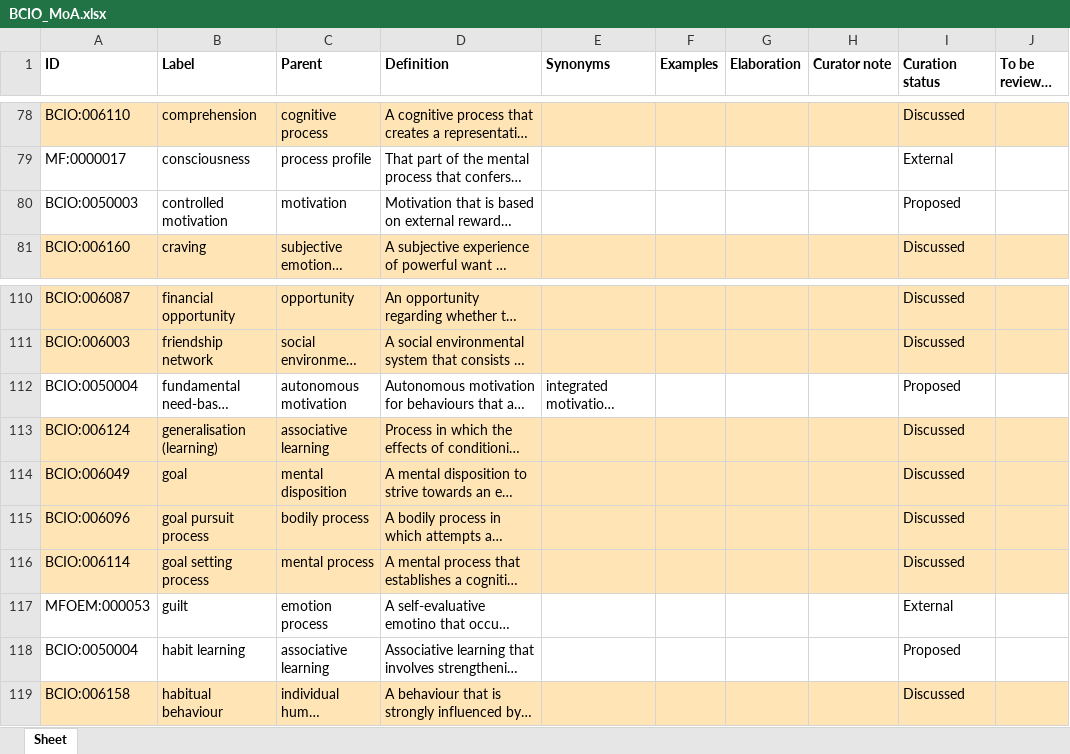
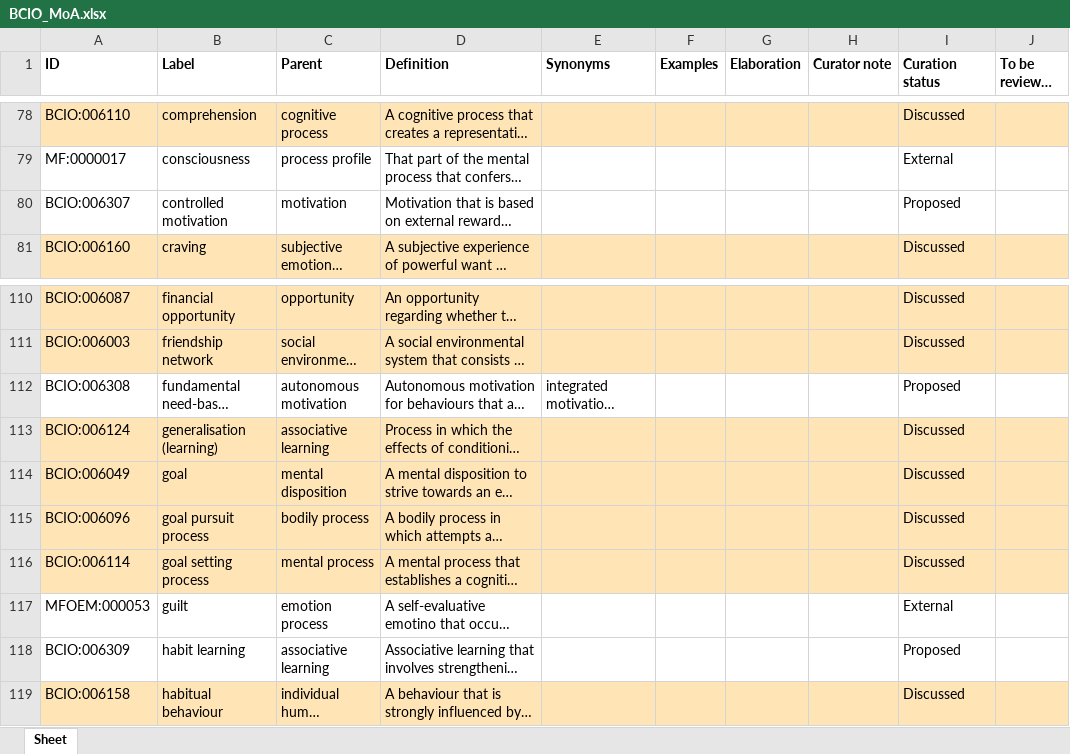
Before and after one commit to HumanBehaviourChangeProject/ontologies, an Excel workbook: MoA/inputs/BCIO_MoA.xlsx, sheet Sheet, drawn as a sheet; only a part is shown, gaps mark what is left out; long unchanged cells end in …; values as stored, in another font and other column widths than the file's, no borders; the diff covers the shown part only; the diff names each change by its address in the sheet, - before the commit and + after, or states it on an @@ line.

Commit message:
Updating BCIO_MoA.xlsx

```diff
--- a/MoA/inputs/BCIO_MoA.xlsx (sheet Sheet)
+++ b/MoA/inputs/BCIO_MoA.xlsx (sheet Sheet)
-A80 (ID): BCIO:0050003
+A80 (ID): BCIO:006307
-A112 (ID): BCIO:0050004
+A112 (ID): BCIO:006308
-A118 (ID): BCIO:0050004
+A118 (ID): BCIO:006309
```
Also changed, not shown: 7 edited cells elsewhere in this sheet.
